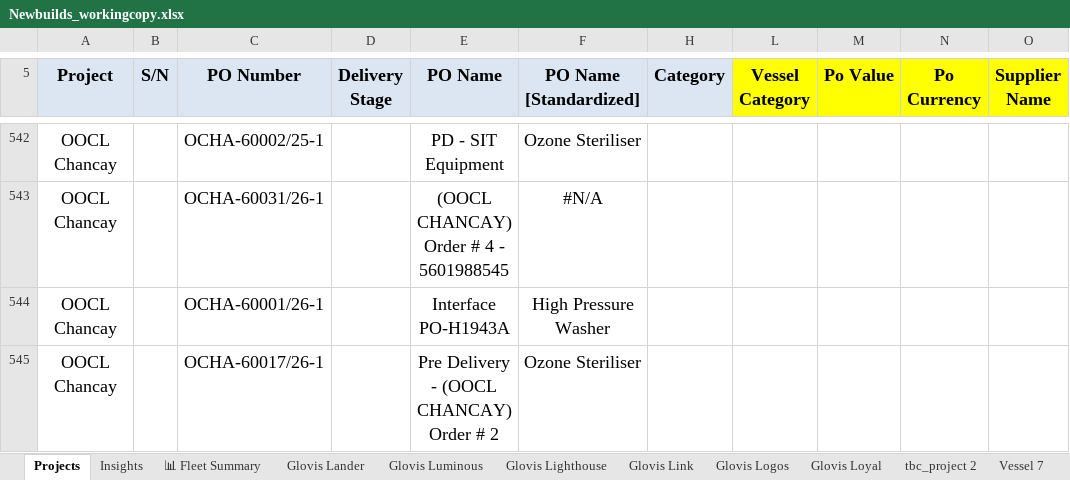
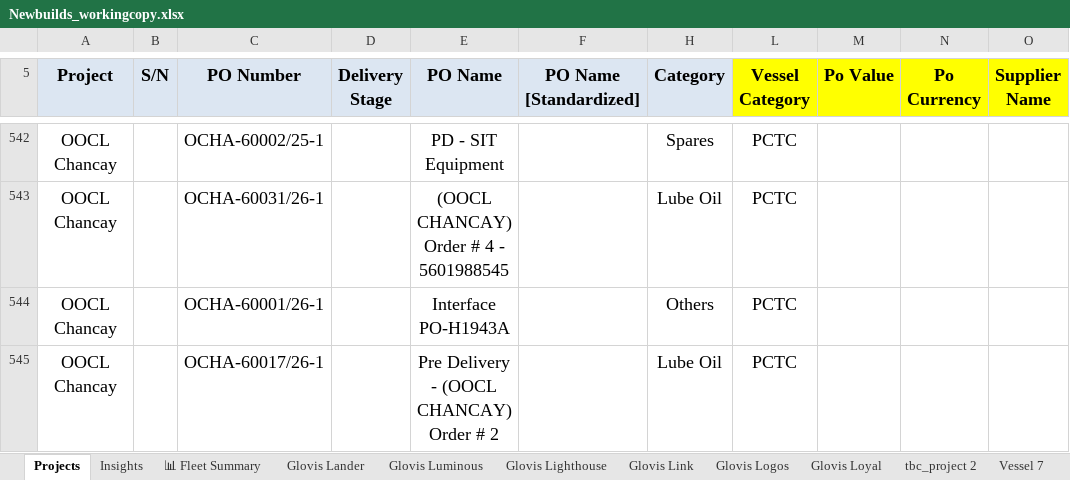
Before and after one commit to inisgan05-bit/fuzzy-happiness, an Excel workbook: Newbuilds_workingcopy.xlsx, sheet Projects, drawn as a sheet; only a part is shown, gaps mark what is left out; values as stored, in another font and other column widths than the file's, no borders; the diff covers the shown part only; the diff names each change by its address in the sheet, - before the commit and + after, or states it on an @@ line.

```diff
--- a/Newbuilds_workingcopy.xlsx (sheet Projects)
+++ b/Newbuilds_workingcopy.xlsx (sheet Projects)
-F542 (PO Name [Standardized]): Ozone Steriliser
+F542 (PO Name [Standardized]): (empty)
-H542 (Category): (empty)
+H542 (Category): Spares
-L542:L545 (Vessel Category): (empty)
+L542:L545 (Vessel Category): PCTC
-F543 (PO Name [Standardized]): #N/A
+F543 (PO Name [Standardized]): (empty)
-H543 (Category): (empty)
+H543 (Category): Lube Oil
-F544 (PO Name [Standardized]): High Pressure Washer
+F544 (PO Name [Standardized]): (empty)
-H544 (Category): (empty)
+H544 (Category): Others
-F545 (PO Name [Standardized]): Ozone Steriliser
+F545 (PO Name [Standardized]): (empty)
-H545 (Category): (empty)
+H545 (Category): Lube Oil
```
Also changed, not shown: other rows of this sheet, sheet Glovis Link, sheet Glovis Logos, sheet Glovis Loyal, sheet Glovis Lighthouse, sheet Glovis Luminous, 1 other file.
